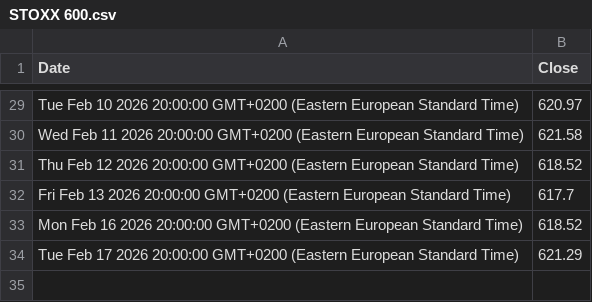
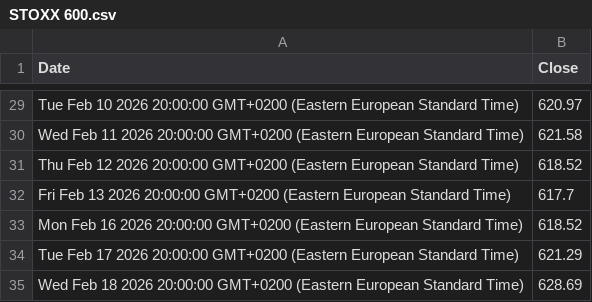
Before and after one commit to denesdata/roem, a CSV file: roem 2.0/Financial Markets/STOXX 600.csv, drawn as a sheet; only a part is shown, gaps mark what is left out.

Commit message:
Update roem 2.0/Financial Markets/STOXX 600.csv

```diff
--- a/roem 2.0/Financial Markets/STOXX 600.csv
+++ b/roem 2.0/Financial Markets/STOXX 600.csv
@@ -34 +34,2 @@ Mon Feb 16 2026 20:00:00 GMT+0200 (Eastern European Standard Time),618.52
 Tue Feb 17 2026 20:00:00 GMT+0200 (Eastern European Standard Time),621.29
+Wed Feb 18 2026 20:00:00 GMT+0200 (Eastern European Standard Time),628.69
```
